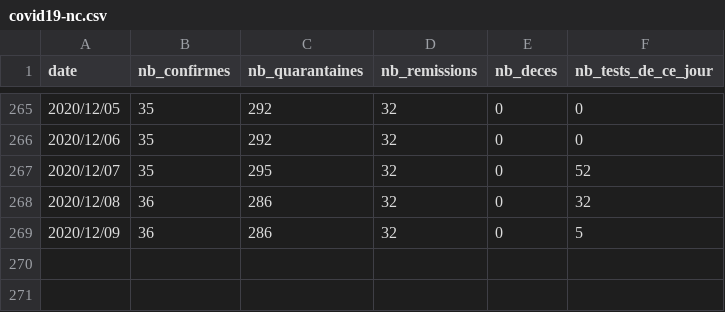
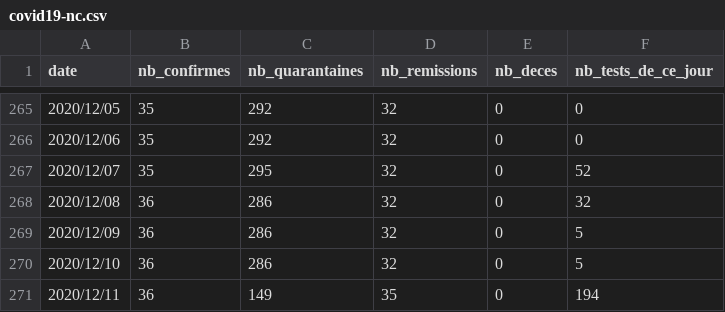
Before and after one commit to adriens/covid19-action-plan-nc, a CSV file: data/covid19-nc.csv, drawn as a sheet; only a part is shown, gaps mark what is left out; the diff names each change by its address in the sheet, - before the commit and + after, or states it on an @@ line.

Commit message:
Vendredi 11 décembre : 194 tests de depistage ont été effectués aujourd'hui. Ils se sont tous révélés négatifs.

```diff
--- a/data/covid19-nc.csv
+++ b/data/covid19-nc.csv
+row 270: 2020/12/10 | 36 | 286 | 32 | 0 | 5
+row 271: 2020/12/11 | 36 | 149 | 35 | 0 | 194
```
